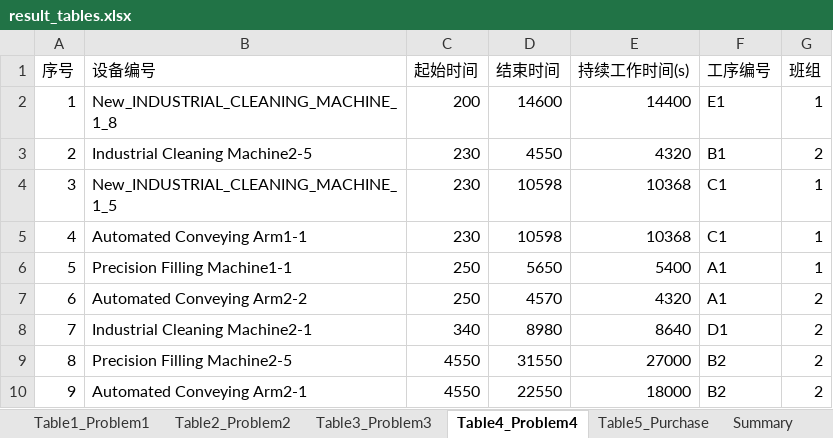
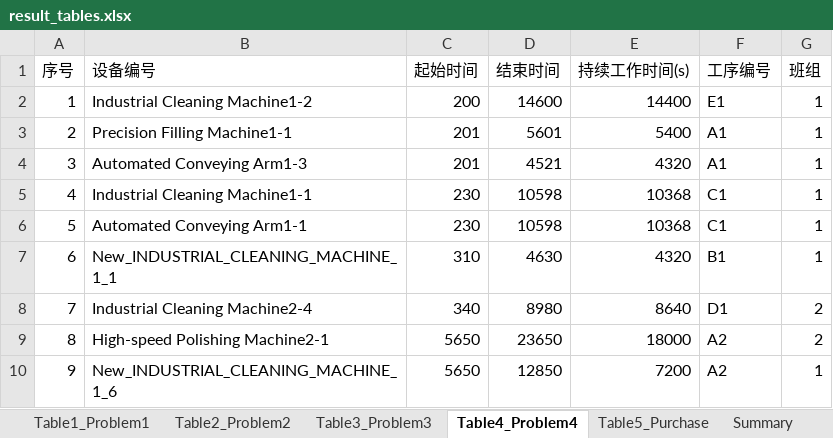
Before and after one commit to ting-j-s/mcm_b_scheduler, an Excel workbook: outputs/result_tables.xlsx, sheet Table4_Problem4, drawn as a sheet; only a part is shown; values as stored, in another font and other column widths than the file's, no borders; the diff covers the shown part only; the diff names each change by its address in the sheet, - before the commit and + after, or states it on an @@ line.

Commit message:
Update q4 schedules and result_tables after test runs

```diff
--- a/outputs/result_tables.xlsx (sheet Table4_Problem4)
+++ b/outputs/result_tables.xlsx (sheet Table4_Problem4)
-B2 (设备编号): New_INDUSTRIAL_CLEANING_MACHINE_1_8
+B2 (设备编号): Industrial Cleaning Machine1-2
-B3 (设备编号): Industrial Cleaning Machine2-5
+B3 (设备编号): Precision Filling Machine1-1
-C3:C4 (起始时间): 230
+C3:C4 (起始时间): 201
-D3 (结束时间): 4550
+D3 (结束时间): 5601
-E3 (持续工作时间(s)): 4320
+E3 (持续工作时间(s)): 5400
-F3 (工序编号): B1
+F3 (工序编号): A1
-G3 (班组): 2
+G3 (班组): 1
-B4 (设备编号): New_INDUSTRIAL_CLEANING_MACHINE_1_5
+B4 (设备编号): Automated Conveying Arm1-3
-D4 (结束时间): 10598
+D4 (结束时间): 4521
-E4 (持续工作时间(s)): 10368
+E4 (持续工作时间(s)): 4320
-F4 (工序编号): C1
+F4 (工序编号): A1
-B5 (设备编号): Automated Conveying Arm1-1
+B5 (设备编号): Industrial Cleaning Machine1-1
-B6 (设备编号): Precision Filling Machine1-1
+B6 (设备编号): Automated Conveying Arm1-1
-C6 (起始时间): 250
+C6 (起始时间): 230
-D6 (结束时间): 5650
+D6 (结束时间): 10598
-E6 (持续工作时间(s)): 5400
+E6 (持续工作时间(s)): 10368
-F6 (工序编号): A1
+F6 (工序编号): C1
-B7 (设备编号): Automated Conveying Arm2-2
+B7 (设备编号): New_INDUSTRIAL_CLEANING_MACHINE_1_1
-C7 (起始时间): 250
+C7 (起始时间): 310
-D7 (结束时间): 4570
+D7 (结束时间): 4630
-F7 (工序编号): A1
+F7 (工序编号): B1
-G7 (班组): 2
+G7 (班组): 1
-B8 (设备编号): Industrial Cleaning Machine2-1
+B8 (设备编号): Industrial Cleaning Machine2-4
-B9 (设备编号): Precision Filling Machine2-5
+B9 (设备编号): High-speed Polishing Machine2-1
-C9:C10 (起始时间): 4550
+C9:C10 (起始时间): 5650
-D9 (结束时间): 31550
+D9 (结束时间): 23650
-E9 (持续工作时间(s)): 27000
+E9 (持续工作时间(s)): 18000
-F9:F10 (工序编号): B2
+F9:F10 (工序编号): A2
-B10 (设备编号): Automated Conveying Arm2-1
+B10 (设备编号): New_INDUSTRIAL_CLEANING_MACHINE_1_6
-D10 (结束时间): 22550
+D10 (结束时间): 12850
-E10 (持续工作时间(s)): 18000
+E10 (持续工作时间(s)): 7200
-G10 (班组): 2
+G10 (班组): 1
```
Also changed, not shown: 162 edited cells elsewhere in this sheet, sheet Table3_Problem3, sheet Table2_Problem2, sheet Table5_Purchase, sheet Summary, 3 other files.
